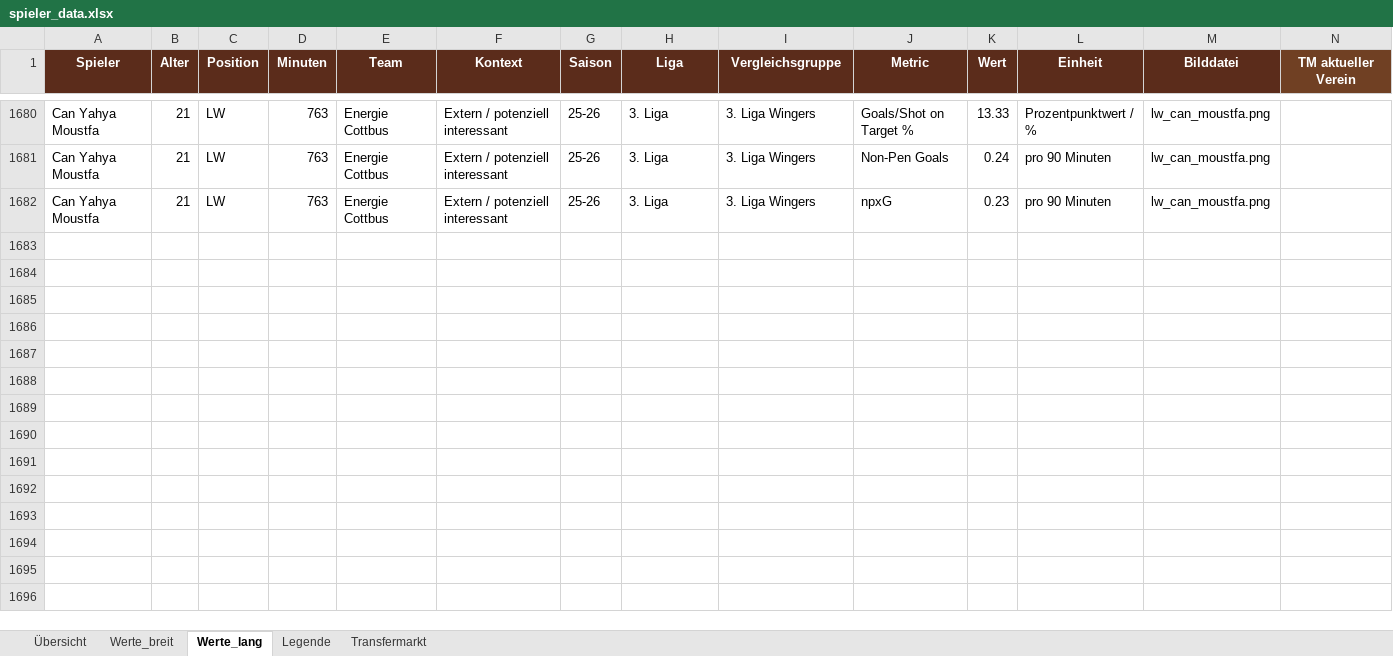
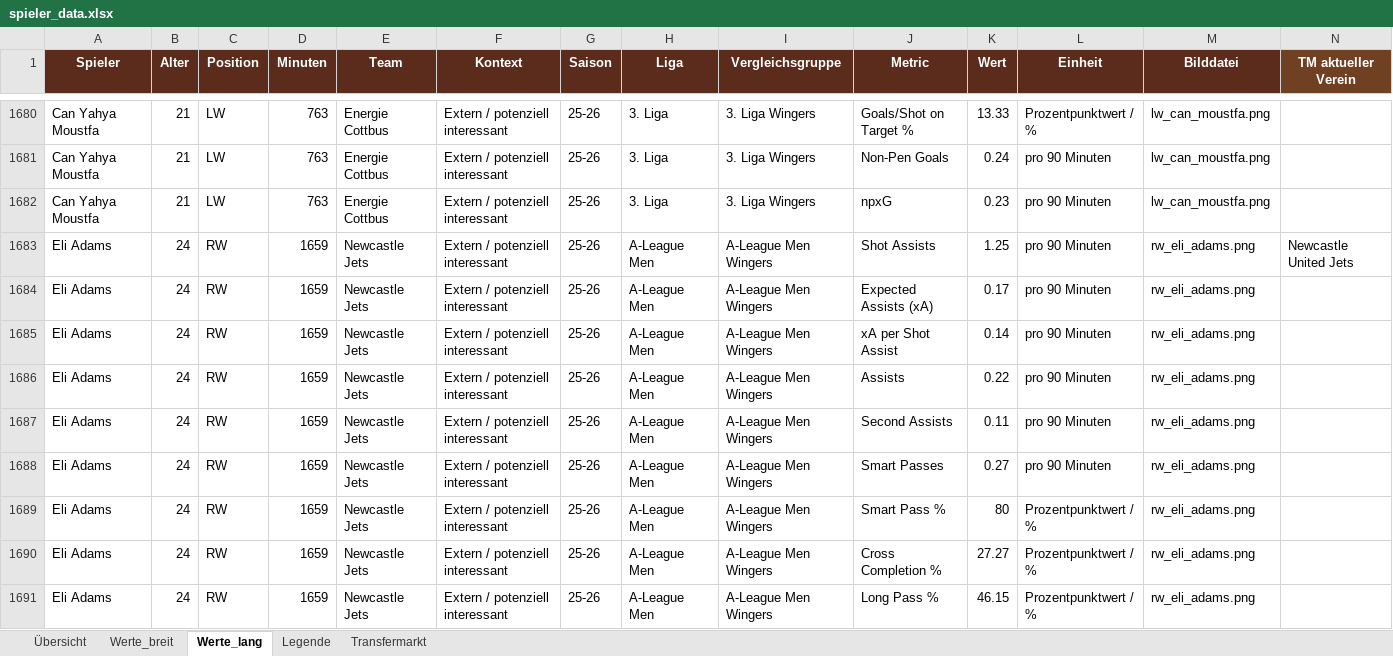
Before and after one commit to thebestianD/fcn_daten_tool, an Excel workbook: spieler_data.xlsx, sheet Werte_lang, drawn as a sheet; only a part is shown, gaps mark what is left out; values as stored, in another font and other column widths than the file's, no borders; conditional formats and table styles not drawn; rows hold the shown columns only; the diff covers the shown part only; the diff names each change by its address in the sheet, - before the commit and + after, or states it on an @@ line.

Commit message:
New Players

```diff
--- a/spieler_data.xlsx (sheet Werte_lang)
+++ b/spieler_data.xlsx (sheet Werte_lang)
+row 1683: Eli Adams | 24 | RW | 1659 | Newcastle Jets | Extern / potenziell interessant | 25-26 | A-League Men | A-League Men Wingers | Shot Assists | 1.25 | pro 90 Minuten | rw_eli_adams.png | Newcastle United Jets
+row 1684: Eli Adams | 24 | RW | 1659 | Newcastle Jets | Extern / potenziell interessant | 25-26 | A-League Men | A-League Men Wingers | Expected Assists (xA) | 0.17 | pro 90 Minuten | rw_eli_adams.png
+row 1685: Eli Adams | 24 | RW | 1659 | Newcastle Jets | Extern / potenziell interessant | 25-26 | A-League Men | A-League Men Wingers | xA per Shot Assist | 0.14 | pro 90 Minuten | rw_eli_adams.png
+row 1686: Eli Adams | 24 | RW | 1659 | Newcastle Jets | Extern / potenziell interessant | 25-26 | A-League Men | A-League Men Wingers | Assists | 0.22 | pro 90 Minuten | rw_eli_adams.png
+row 1687: Eli Adams | 24 | RW | 1659 | Newcastle Jets | Extern / potenziell interessant | 25-26 | A-League Men | A-League Men Wingers | Second Assists | 0.11 | pro 90 Minuten | rw_eli_adams.png
+row 1688: Eli Adams | 24 | RW | 1659 | Newcastle Jets | Extern / potenziell interessant | 25-26 | A-League Men | A-League Men Wingers | Smart Passes | 0.27 | pro 90 Minuten | rw_eli_adams.png
+row 1689: Eli Adams | 24 | RW | 1659 | Newcastle Jets | Extern / potenziell interessant | 25-26 | A-League Men | A-League Men Wingers | Smart Pass % | 80 | Prozentpunktwert / % | rw_eli_adams.png
+row 1690: Eli Adams | 24 | RW | 1659 | Newcastle Jets | Extern / potenziell interessant | 25-26 | A-League Men | A-League Men Wingers | Cross Completion % | 27.27 | Prozentpunktwert / % | rw_eli_adams.png
+row 1691: Eli Adams | 24 | RW | 1659 | Newcastle Jets | Extern / potenziell interessant | 25-26 | A-League Men | A-League Men Wingers | Long Pass % | 46.15 | Prozentpunktwert / % | rw_eli_adams.png
```
Also changed, not shown: 83 added rows elsewhere in this sheet, sheet Werte_breit, sheet Übersicht, sheet Transfermarkt.
